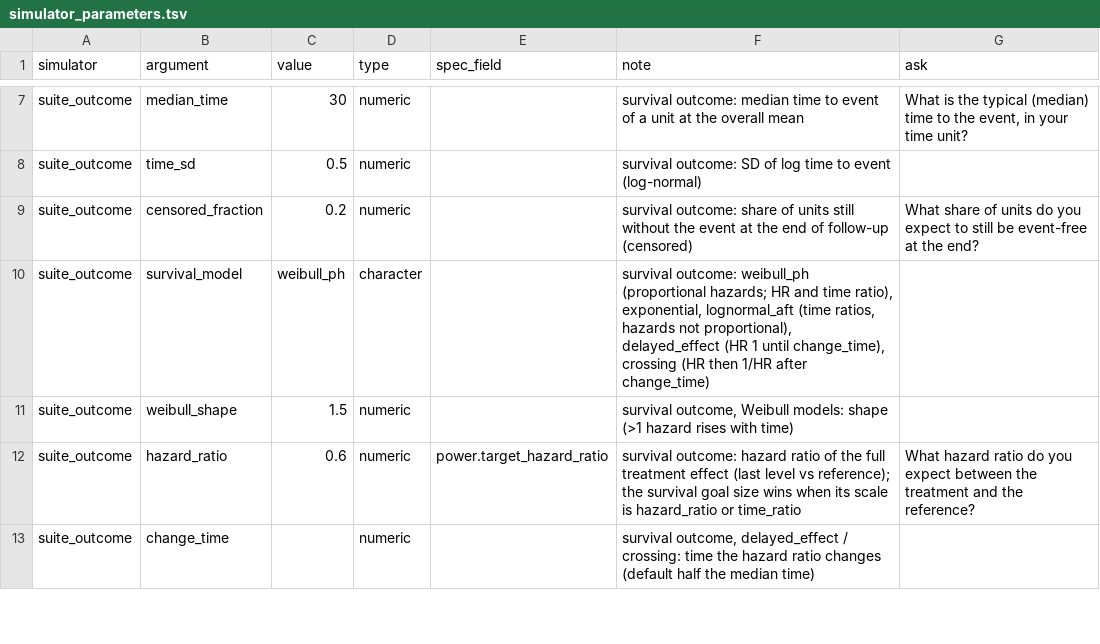
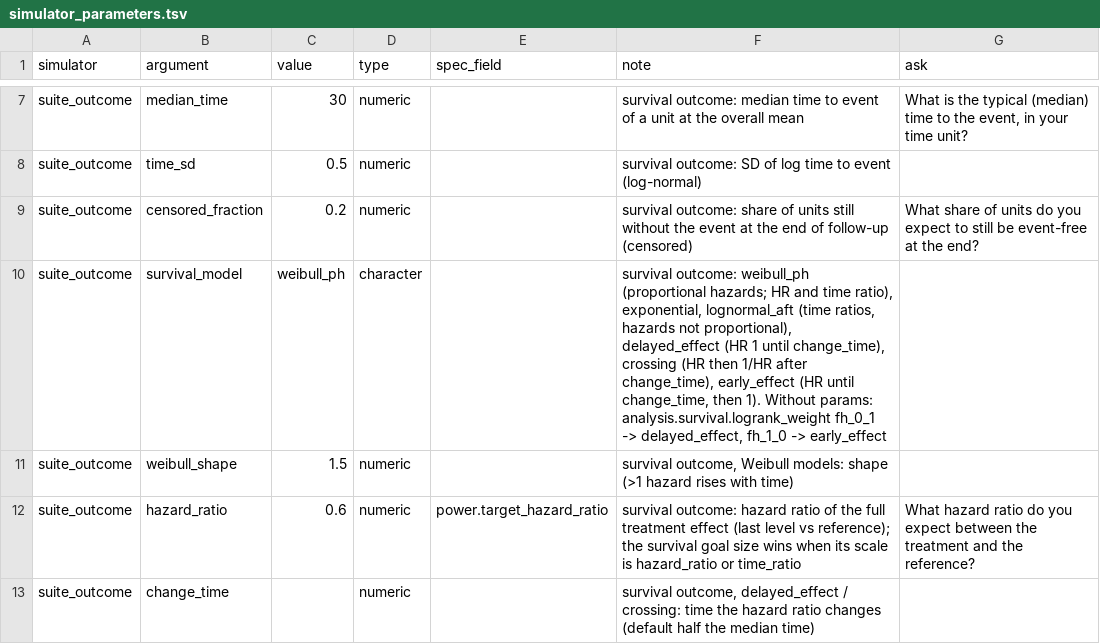
Before and after one commit to nirwan1265/simitall, a TSV file: inst/suite/simulator_parameters.tsv, drawn as a sheet; only a part is shown, gaps mark what is left out.

Commit message:
Survival with Biodes 0.6.6: logrank_weight picks delayed or early effect, follow-up from primary_outcome.censoring, strata recorded; groups in level order

```diff
--- a/inst/suite/simulator_parameters.tsv
+++ b/inst/suite/simulator_parameters.tsv
@@ -9,3 +9,3 @@ suite_outcome	time_sd	0.5	numeric		survival outcome: SD of log time to event (lo
 suite_outcome	censored_fraction	0.2	numeric		survival outcome: share of units still without the event at the end of follow-up (censored)	What share of units do you expect to still be event-free at the end?
-suite_outcome	survival_model	weibull_ph	character		survival outcome: weibull_ph (proportional hazards; HR and time ratio), exponential, lognormal_aft (time ratios, hazards not proportional), delayed_effect (HR 1 until change_time), crossing (HR then 1/HR after change_time)	
+suite_outcome	survival_model	weibull_ph	character		survival outcome: weibull_ph (proportional hazards; HR and time ratio), exponential, lognormal_aft (time ratios, hazards not proportional), delayed_effect (HR 1 until change_time), crossing (HR then 1/HR after change_time), early_effect (HR until change_time, then 1). Without params: analysis.survival.logrank_weight fh_0_1 -> delayed_effect, fh_1_0 -> early_effect	
 suite_outcome	weibull_shape	1.5	numeric		survival outcome, Weibull models: shape (>1 hazard rises with time)	
```
Also changed, not shown: 5 other files.
